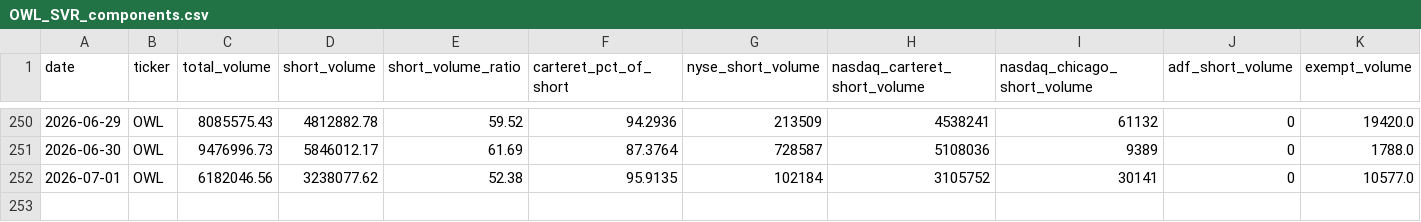
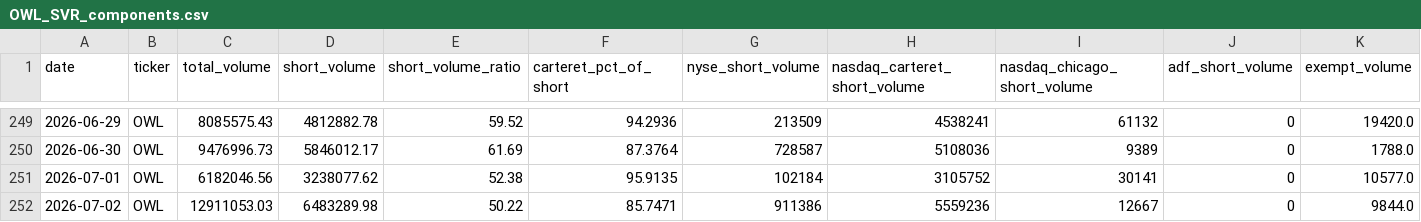
Before and after one commit to ryantrichardson/seed_ryantrichardson_optix, a CSV file: data/OWL_SVR_components.csv, drawn as a sheet; only a part is shown, gaps mark what is left out; rows hold the shown columns only; the diff covers the shown part only; the diff names each change by its address in the sheet, - before the commit and + after, or states it on an @@ line.

```diff
--- a/data/OWL_SVR_components.csv
+++ b/data/OWL_SVR_components.csv
+row 252: 2026-07-02 | OWL | 12911053.03 | 6483289.98 | 50.22 | 85.7471 | 911386 | 5559236 | 12667 | 0 | 9844.0
```
Also changed, not shown: 1 removed row and 57 edited cells elsewhere in this file, data/AMD_SVR_components.csv, data/PYPL_SVR_components.csv, 27 other files.
